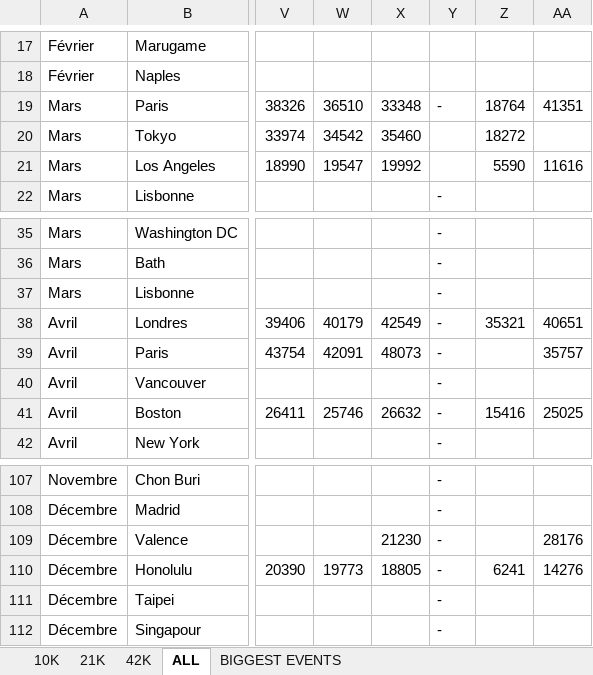
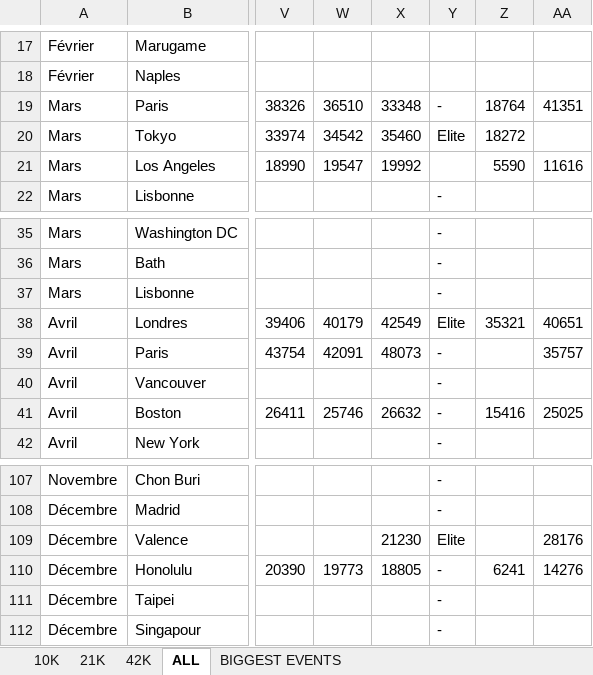
Before and after one commit to mathbrn/datapace-dashboard, an Excel workbook: Suivi_Finishers_Monde_10k_-_21k_-_42k_HISTORIQUE.xlsx, sheet ALL, drawn as a sheet; only a part is shown, gaps mark what is left out; values as stored, in another font and other column widths than the file's, no borders; the diff names each change by its address in the sheet, - before the commit and + after, or states it on an @@ line.

```diff
--- a/Suivi_Finishers_Monde_10k_-_21k_-_42k_HISTORIQUE.xlsx (sheet ALL)
+++ b/Suivi_Finishers_Monde_10k_-_21k_-_42k_HISTORIQUE.xlsx (sheet ALL)
-Y20: (empty)
+Y20: Elite
-Y38: -
+Y38: Elite
-Y109: -
+Y109: Elite
```
Also changed, not shown: Chronos_Vainqueurs.xlsx, 3 other files.
